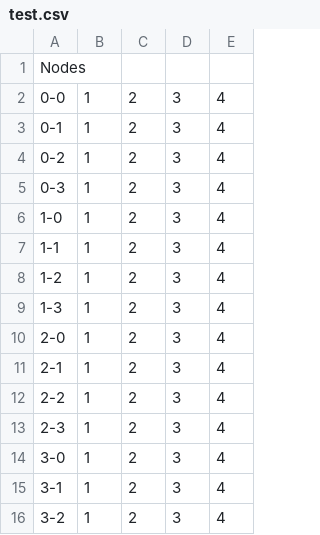
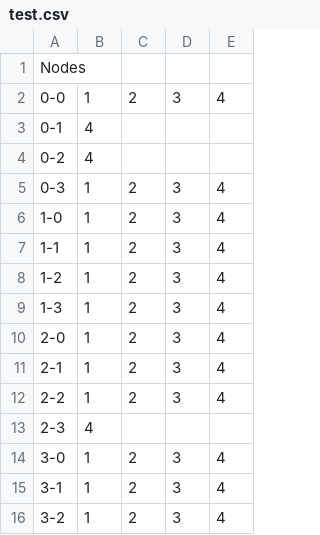
Before and after one commit to akguthal/search-vs-inference, a CSV file: problems/test.csv, drawn as a sheet; only a part is shown.

```diff
--- a/problems/test.csv
+++ b/problems/test.csv
@@ -2,4 +2,4 @@ Nodes
 0-0,1,2,3,4
-0-1,1,2,3,4
-0-2,1,2,3,4
+0-1,4
+0-2,4
 0-3,1,2,3,4
@@ -12,3 +12,3 @@ Nodes
 2-2,1,2,3,4
-2-3,1,2,3,4
+2-3,4
 3-0,1,2,3,4
```
Also changed, not shown: problems/random_prob.csv, 17 other files.
